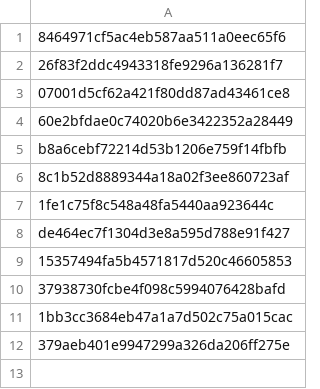
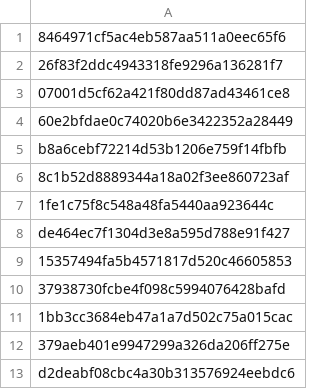
Before and after one commit to Heroes-United/patreonlist, a CSV file: users.csv, drawn as a sheet.

Commit message:
Update users.csv

```diff
--- a/users.csv
+++ b/users.csv
@@ -12 +12,2 @@
 "379aeb401e9947299a326da206ff275e"
+"d2deabf08cbc4a30b313576924eebdc6"
```
